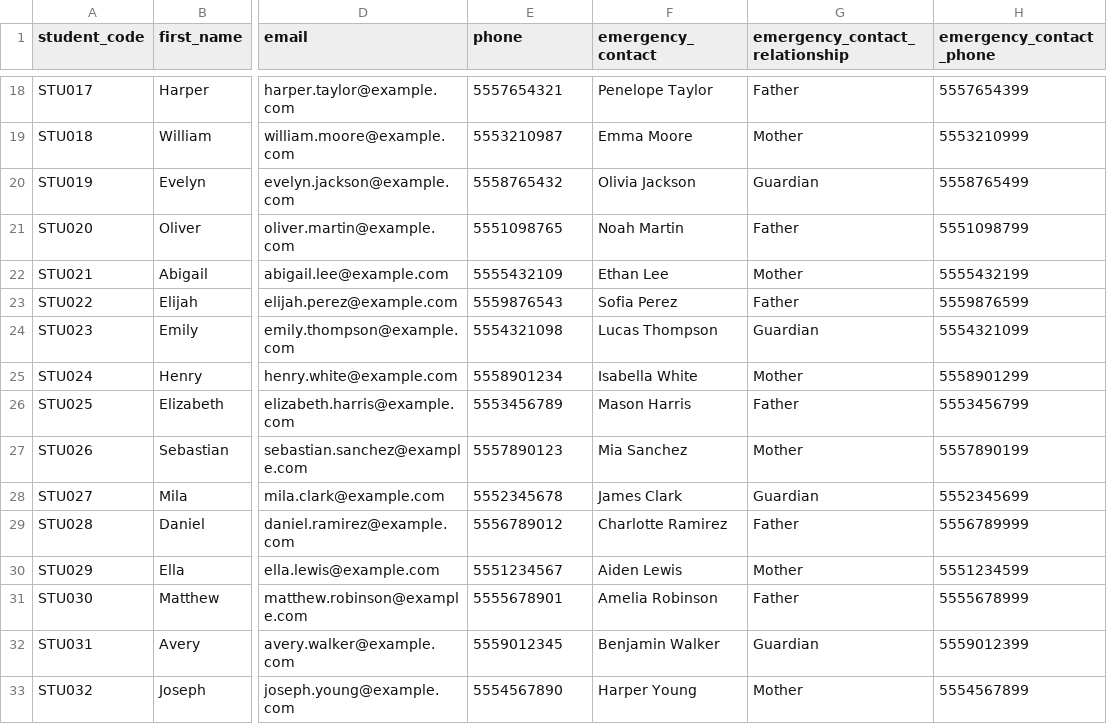
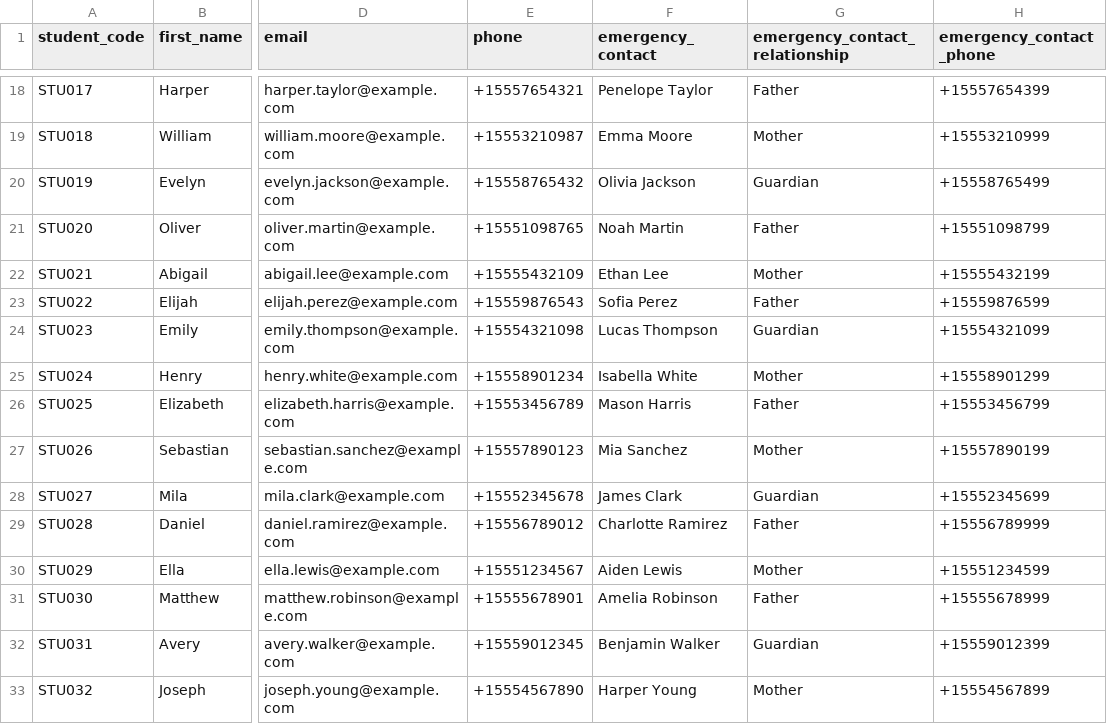
Before and after one commit to fixie-ai/community-center-receptionist, a CSV file: data/students.csv, drawn as a sheet; only a part is shown, gaps mark what is left out; the diff covers the shown part only; the diff names each change by its address in the sheet, - before the commit and + after, or states it on an @@ line.

```diff
--- a/data/students.csv
+++ b/data/students.csv
-E18 (phone): 5557654321
+E18 (phone): +15557654321
-H18 (emergency_contact_phone): 5557654399
+H18 (emergency_contact_phone): +15557654399
-E19 (phone): 5553210987
+E19 (phone): +15553210987
-H19 (emergency_contact_phone): 5553210999
+H19 (emergency_contact_phone): +15553210999
-E20 (phone): 5558765432
+E20 (phone): +15558765432
-H20 (emergency_contact_phone): 5558765499
+H20 (emergency_contact_phone): +15558765499
-E21 (phone): 5551098765
+E21 (phone): +15551098765
-H21 (emergency_contact_phone): 5551098799
+H21 (emergency_contact_phone): +15551098799
-E22 (phone): 5555432109
+E22 (phone): +15555432109
-H22 (emergency_contact_phone): 5555432199
+H22 (emergency_contact_phone): +15555432199
-E23 (phone): 5559876543
+E23 (phone): +15559876543
-H23 (emergency_contact_phone): 5559876599
+H23 (emergency_contact_phone): +15559876599
-E24 (phone): 5554321098
+E24 (phone): +15554321098
-H24 (emergency_contact_phone): 5554321099
+H24 (emergency_contact_phone): +15554321099
-E25 (phone): 5558901234
+E25 (phone): +15558901234
-H25 (emergency_contact_phone): 5558901299
+H25 (emergency_contact_phone): +15558901299
-E26 (phone): 5553456789
+E26 (phone): +15553456789
-H26 (emergency_contact_phone): 5553456799
+H26 (emergency_contact_phone): +15553456799
-E27 (phone): 5557890123
+E27 (phone): +15557890123
-H27 (emergency_contact_phone): 5557890199
+H27 (emergency_contact_phone): +15557890199
-E28 (phone): 5552345678
+E28 (phone): +15552345678
-H28 (emergency_contact_phone): 5552345699
+H28 (emergency_contact_phone): +15552345699
-E29 (phone): 5556789012
+E29 (phone): +15556789012
-H29 (emergency_contact_phone): 5556789999
+H29 (emergency_contact_phone): +15556789999
-E30 (phone): 5551234567
+E30 (phone): +15551234567
-H30 (emergency_contact_phone): 5551234599
+H30 (emergency_contact_phone): +15551234599
-E31 (phone): 5555678901
+E31 (phone): +15555678901
-H31 (emergency_contact_phone): 5555678999
+H31 (emergency_contact_phone): +15555678999
-E32 (phone): 5559012345
+E32 (phone): +15559012345
-H32 (emergency_contact_phone): 5559012399
+H32 (emergency_contact_phone): +15559012399
-E33 (phone): 5554567890
+E33 (phone): +15554567890
-H33 (emergency_contact_phone): 5554567899
+H33 (emergency_contact_phone): +15554567899
```
Also changed, not shown: 48 edited cells elsewhere in this file, 14 other files.
